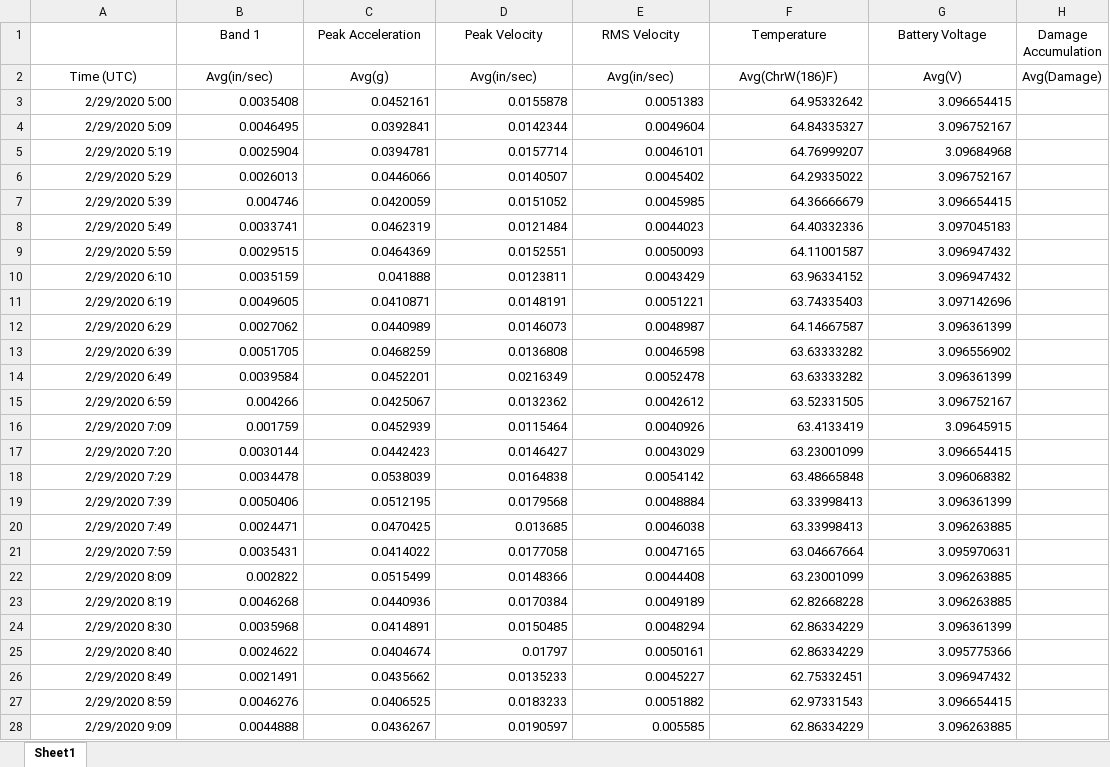
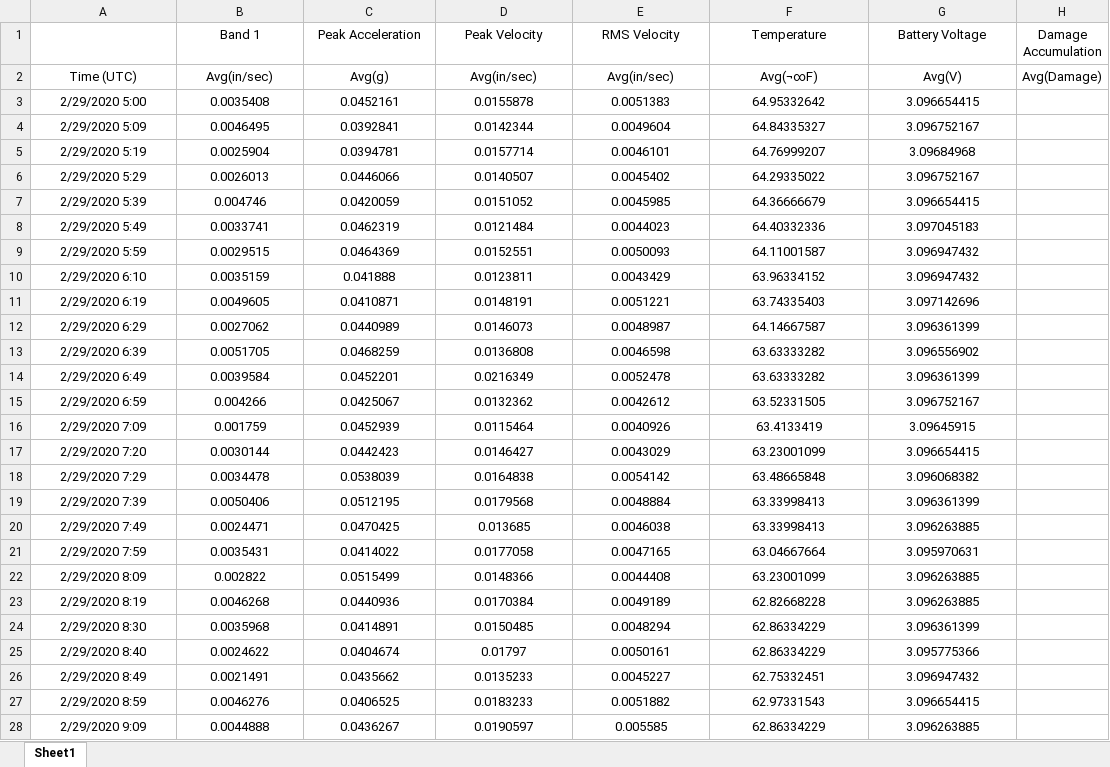
Before and after one commit to jiangshuo0524/Hackathon_DETC_2020, an Excel workbook: processed_data/Bridgeport_3/Test_Y.xlsx, sheet Sheet1, drawn as a sheet; only a part is shown; values as stored, in another font and other column widths than the file's, no borders; the diff covers the shown part only; the diff names each change by its address in the sheet, - before the commit and + after, or states it on an @@ line.

```diff
--- a/processed_data/Bridgeport_3/Test_Y.xlsx (sheet Sheet1)
+++ b/processed_data/Bridgeport_3/Test_Y.xlsx (sheet Sheet1)
-F2 (Temperature): Avg(ChrW(186)F)
+F2 (Temperature): Avg(¬∞F)
-A3:G28 alignment: right
+A3:G28 alignment: center
```
Also changed, not shown: cell formats elsewhere in this sheet, processed_data/Bridgeport_3/Test_X.xlsx, processed_data/Lathe/Test_X.xlsx, 19 other files.
